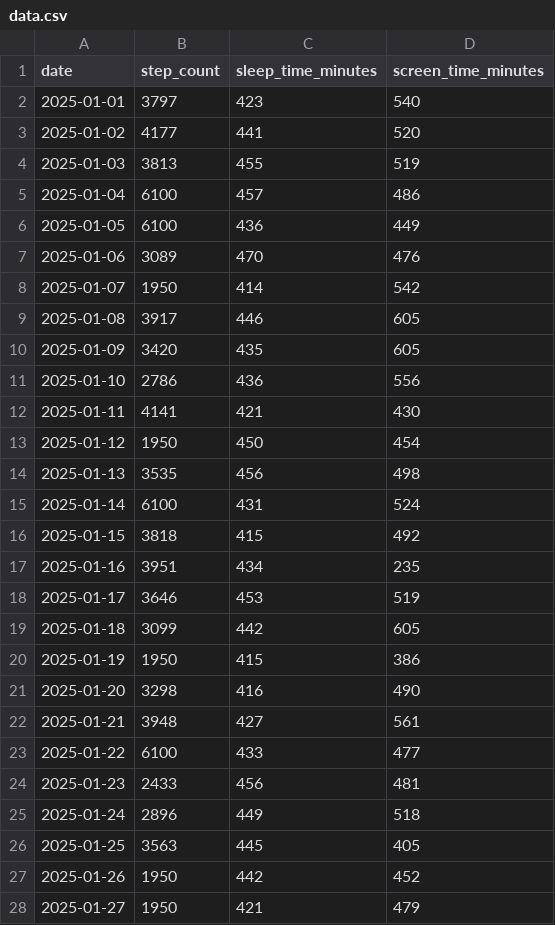
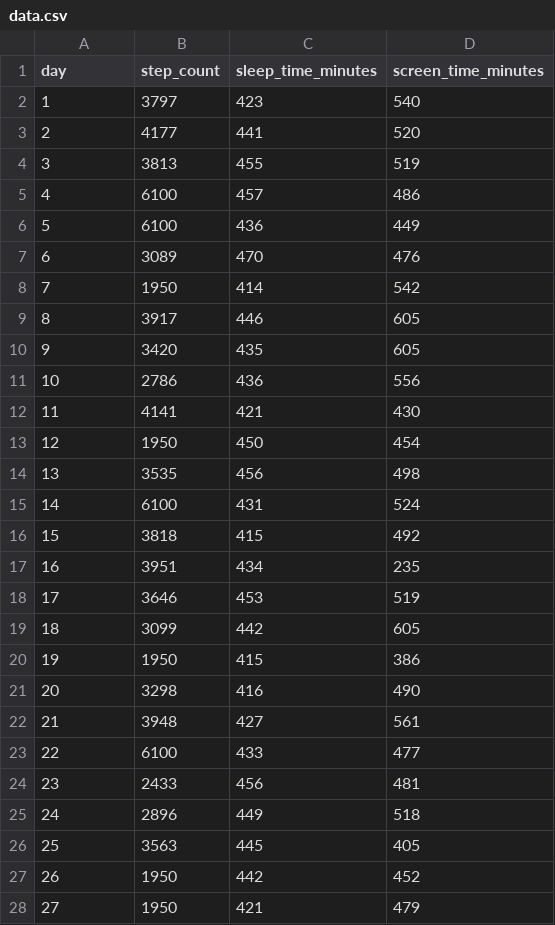
Before and after one commit to kael-01/Step_Count_Predictor, a CSV file: step_prediction/data.csv, drawn as a sheet; only a part is shown; the diff covers the shown part only.

Commit message:
data update

```diff
--- a/step_prediction/data.csv
+++ b/step_prediction/data.csv
@@ -1,28 +1,28 @@
-date,step_count,sleep_time_minutes,screen_time_minutes
-2025-01-01,3797,423,540
-2025-01-02,4177,441,520
-2025-01-03,3813,455,519
-2025-01-04,6100,457,486
-2025-01-05,6100,436,449
-2025-01-06,3089,470,476
-2025-01-07,1950,414,542
-2025-01-08,3917,446,605
-2025-01-09,3420,435,605
-2025-01-10,2786,436,556
-2025-01-11,4141,421,430
-2025-01-12,1950,450,454
-2025-01-13,3535,456,498
-2025-01-14,6100,431,524
-2025-01-15,3818,415,492
-2025-01-16,3951,434,235
-2025-01-17,3646,453,519
-2025-01-18,3099,442,605
-2025-01-19,1950,415,386
-2025-01-20,3298,416,490
-2025-01-21,3948,427,561
-2025-01-22,6100,433,477
-2025-01-23,2433,456,481
-2025-01-24,2896,449,518
-2025-01-25,3563,445,405
-2025-01-26,1950,442,452
-2025-01-27,1950,421,479
+day,step_count,sleep_time_minutes,screen_time_minutes
+1,3797,423,540
+2,4177,441,520
+3,3813,455,519
+4,6100,457,486
+5,6100,436,449
+6,3089,470,476
+7,1950,414,542
+8,3917,446,605
+9,3420,435,605
+10,2786,436,556
+11,4141,421,430
+12,1950,450,454
+13,3535,456,498
+14,6100,431,524
+15,3818,415,492
+16,3951,434,235
+17,3646,453,519
+18,3099,442,605
+19,1950,415,386
+20,3298,416,490
+21,3948,427,561
+22,6100,433,477
+23,2433,456,481
+24,2896,449,518
+25,3563,445,405
+26,1950,442,452
+27,1950,421,479
```
Also changed, not shown: 63 edited cells elsewhere in this file.
